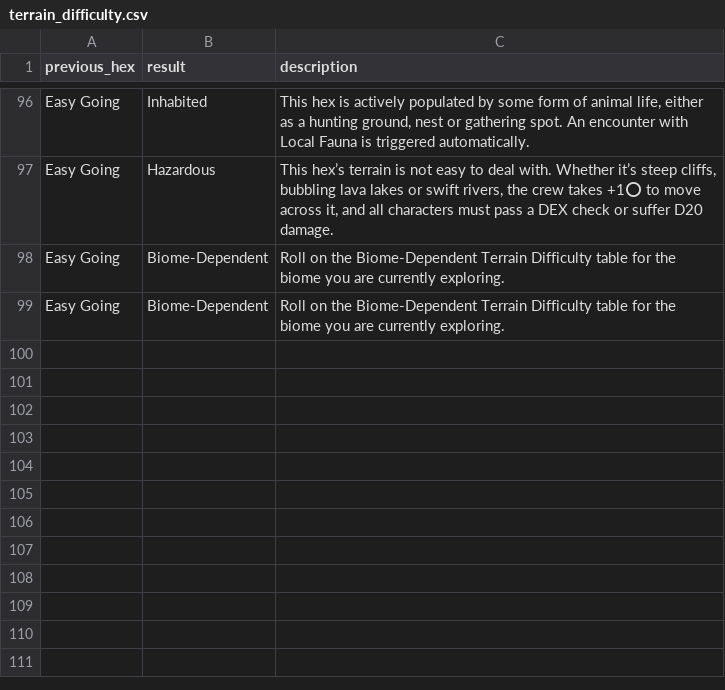
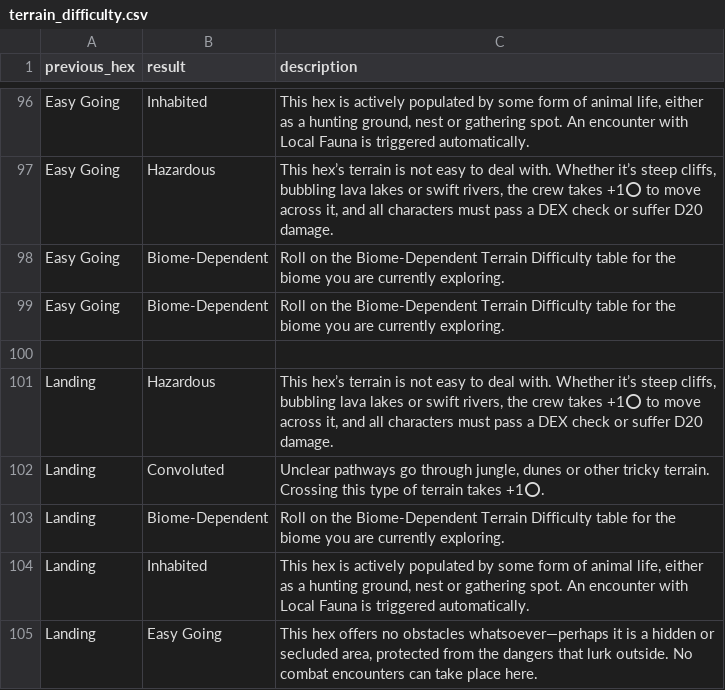
Before and after one commit to Hawkins627/ATDW, a CSV file: terrain_difficulty.csv, drawn as a sheet; only a part is shown, gaps mark what is left out.

Commit message:
Update terrain_difficulty.csv

```diff
--- a/terrain_difficulty.csv
+++ b/terrain_difficulty.csv
@@ -99 +99,7 @@ Easy Going,Biome-Dependent,"Roll on the Biome-Dependent Terrain Difficulty table
 Easy Going,Biome-Dependent,"Roll on the Biome-Dependent Terrain Difficulty table for the biome you are currently exploring."
+
+Landing,Hazardous,"This hex’s terrain is not easy to deal with. Whether it’s steep cliffs, bubbling lava lakes or swift rivers, the crew takes +1⭕ to move across it, and all characters must pass a DEX check or suffer D20 damage."
+Landing,Convoluted,"Unclear pathways go through jungle, dunes or other tricky terrain. Crossing this type of terrain takes +1⭕."
+Landing,Biome-Dependent,"Roll on the Biome-Dependent Terrain Difficulty table for the biome you are currently exploring."
+Landing,Inhabited,"This hex is actively populated by some form of animal life, either as a hunting ground, nest or gathering spot. An encounter with Local Fauna is triggered automatically."
+Landing,Easy Going,"This hex offers no obstacles whatsoever—perhaps it is a hidden or secluded area, protected from the dangers that lurk outside. No combat encounters can take place here."
```
